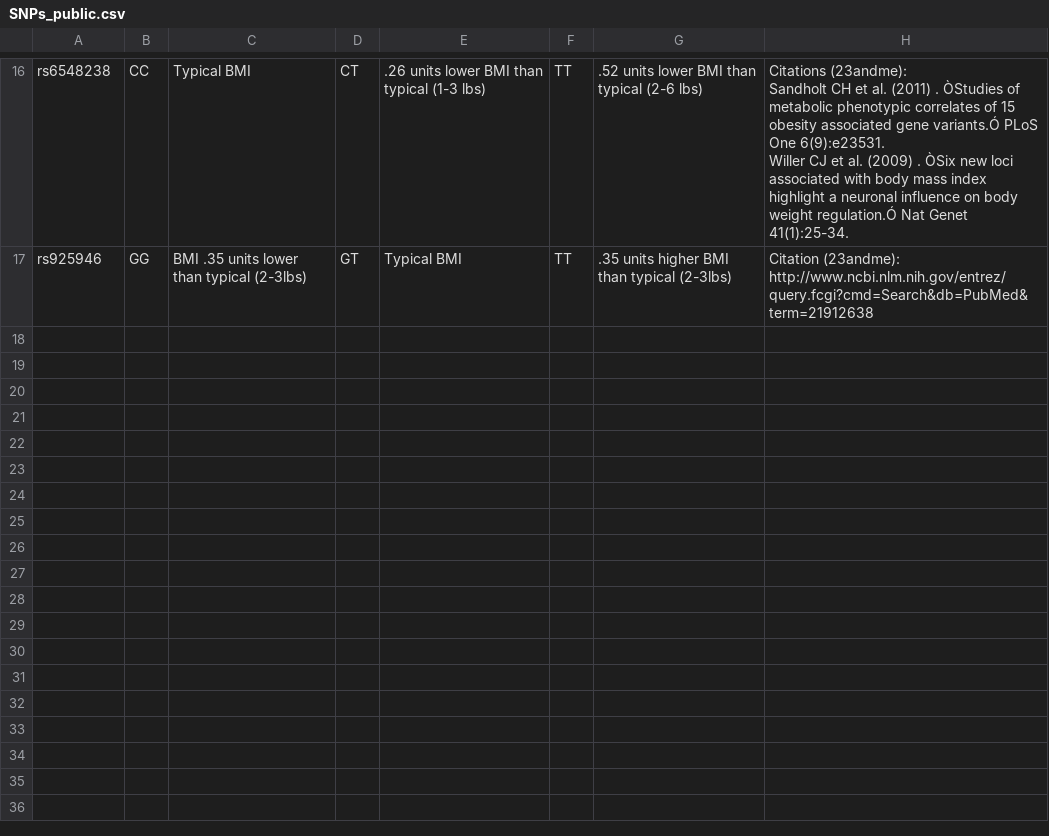
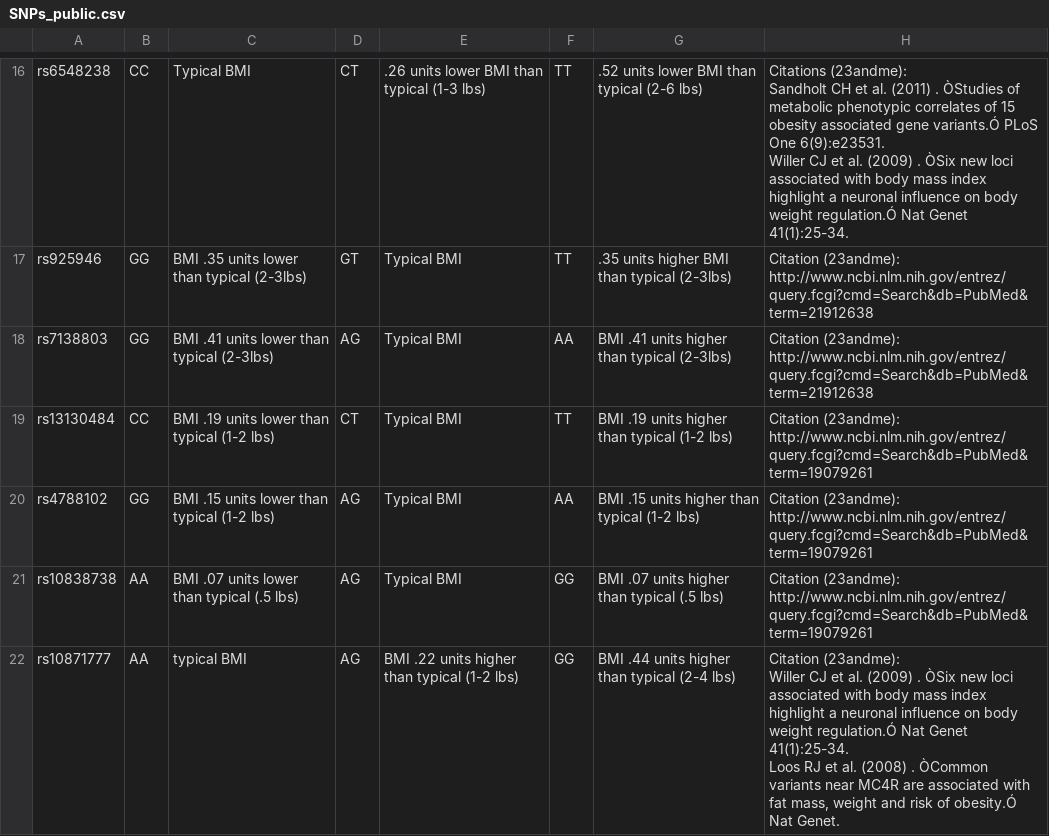
Before and after one commit to hdeweyh/strangerVisions, a CSV file: SNPs_public.csv, drawn as a sheet; only a part is shown, gaps mark what is left out; ↵ is a line break in a cell; the diff names each change by its address in the sheet, - before the commit and + after, or states it on an @@ line.

```diff
--- a/SNPs_public.csv
+++ b/SNPs_public.csv
+row 18: rs7138803 | GG | BMI .41 units lower than typical (2-3lbs) | AG | Typical BMI | AA | BMI .41 units higher than typical (2-3lbs) | Citation (23andme): http://www.ncbi.nlm.nih.gov/entrez/query.fcgi?cmd=Search&db=PubMed&term=21912638
+row 19: rs13130484 | CC | BMI .19 units lower than typical (1-2 lbs) | CT | Typical BMI | TT | BMI .19 units higher than typical (1-2 lbs) | Citation (23andme): http://www.ncbi.nlm.nih.gov/entrez/query.fcgi?cmd=Search&db=PubMed&term=19079261
+row 20: rs4788102 | GG | BMI .15 units lower than typical (1-2 lbs) | AG | Typical BMI | AA | BMI .15 units higher than typical (1-2 lbs) | Citation (23andme): http://www.ncbi.nlm.nih.gov/entrez/query.fcgi?cmd=Search&db=PubMed&term=19079261
+row 21: rs10838738 | AA | BMI .07 units lower than typical (.5 lbs) | AG | Typical BMI | GG | BMI .07 units higher than typical (.5 lbs) | Citation (23andme): http://www.ncbi.nlm.nih.gov/entrez/query.fcgi?cmd=Search&db=PubMed&term=19079261
+row 22: rs10871777 | AA | typical BMI | AG | BMI .22 units higher than typical (1-2 lbs) | GG | BMI .44 units higher than typical (2-4 lbs) | Citation (23andme): ↵ Willer CJ et al. (2009) . ÒSix new loci associated with body mass index highlight a neuronal influence on body weight regulation.Ó Nat Genet 41(1):25-34. ↵ Loos RJ et al. (2008) . ÒCommon variants near MC4R are associated with fat mass, weight and risk of obesity.Ó Nat Genet.
```
Also changed, not shown: 1 other file.
